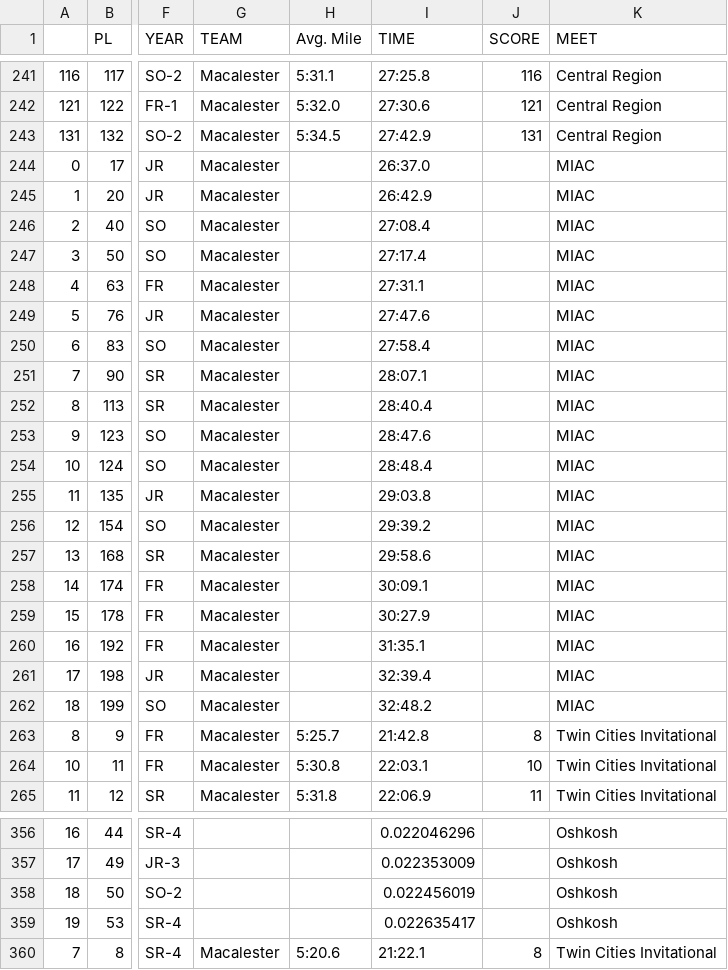
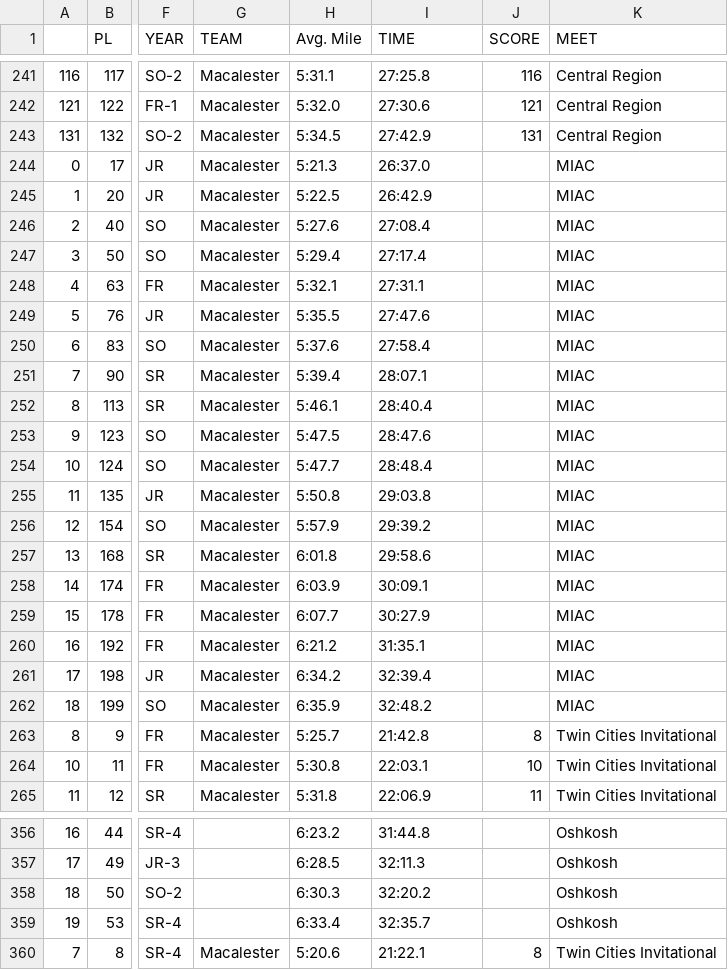
Before and after one commit to ereyesherrera/web_scraping_project, a CSV file: data/MeetALL.csv (was MeetALL.csv), drawn as a sheet; only a part is shown, gaps mark what is left out; the diff covers the shown part only; the diff names each change by its address in the sheet, - before the commit and + after, or states it on an @@ line.

```diff
--- a/MeetALL.csv
+++ b/data/MeetALL.csv
-H244 (Avg. Mile): (empty)
+H244 (Avg. Mile): 5:21.3
-H245 (Avg. Mile): (empty)
+H245 (Avg. Mile): 5:22.5
-H246 (Avg. Mile): (empty)
+H246 (Avg. Mile): 5:27.6
-H247 (Avg. Mile): (empty)
+H247 (Avg. Mile): 5:29.4
-H248 (Avg. Mile): (empty)
+H248 (Avg. Mile): 5:32.1
-H249 (Avg. Mile): (empty)
+H249 (Avg. Mile): 5:35.5
-H250 (Avg. Mile): (empty)
+H250 (Avg. Mile): 5:37.6
-H251 (Avg. Mile): (empty)
+H251 (Avg. Mile): 5:39.4
-H252 (Avg. Mile): (empty)
+H252 (Avg. Mile): 5:46.1
-H253 (Avg. Mile): (empty)
+H253 (Avg. Mile): 5:47.5
-H254 (Avg. Mile): (empty)
+H254 (Avg. Mile): 5:47.7
-H255 (Avg. Mile): (empty)
+H255 (Avg. Mile): 5:50.8
-H256 (Avg. Mile): (empty)
+H256 (Avg. Mile): 5:57.9
-H257 (Avg. Mile): (empty)
+H257 (Avg. Mile): 6:01.8
-H258 (Avg. Mile): (empty)
+H258 (Avg. Mile): 6:03.9
-H259 (Avg. Mile): (empty)
+H259 (Avg. Mile): 6:07.7
-H260 (Avg. Mile): (empty)
+H260 (Avg. Mile): 6:21.2
-H261 (Avg. Mile): (empty)
+H261 (Avg. Mile): 6:34.2
-H262 (Avg. Mile): (empty)
+H262 (Avg. Mile): 6:35.9
-H356 (Avg. Mile): (empty)
+H356 (Avg. Mile): 6:23.2
-I356 (TIME): 0.022046296
+I356 (TIME): 31:44.8
-H357 (Avg. Mile): (empty)
+H357 (Avg. Mile): 6:28.5
-I357 (TIME): 0.022353009
+I357 (TIME): 32:11.3
-H358 (Avg. Mile): (empty)
+H358 (Avg. Mile): 6:30.3
-I358 (TIME): 0.022456019
+I358 (TIME): 32:20.2
-H359 (Avg. Mile): (empty)
+H359 (Avg. Mile): 6:33.4
-I359 (TIME): 0.022635417
+I359 (TIME): 32:35.7
```
Also changed, not shown: 32 edited cells elsewhere in this file, data/MeetTimes_17.csv, data/MeetTimes_18.csv, 12 other files.
